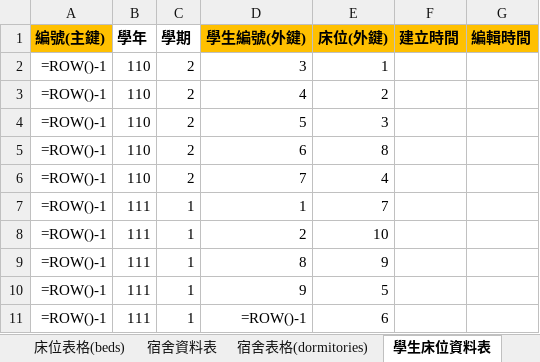
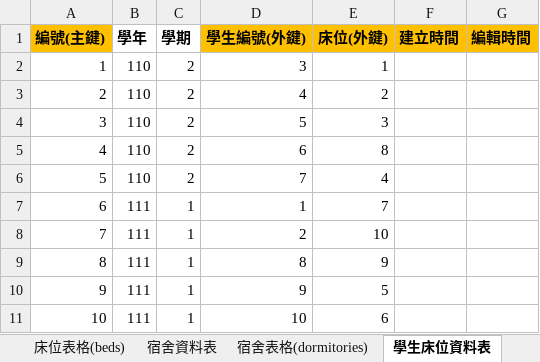
Before and after one commit to ChunChieh0616/team01-1, an Excel workbook: 第一組宿舍管理系統.xlsx, sheet 學生床位資料表, drawn as a sheet; values as stored, in another font and other column widths than the file's, no borders; formulas without a stored value are shown as written; the diff names each change by its address in the sheet, - before the commit and + after, or states it on an @@ line.

```diff
--- a/第一組宿舍管理系統.xlsx (sheet 學生床位資料表)
+++ b/第一組宿舍管理系統.xlsx (sheet 學生床位資料表)
-A2 (編號(主鍵)): =ROW()-1
+A2 (編號(主鍵)): 1
-A3 (編號(主鍵)): =ROW()-1
+A3 (編號(主鍵)): 2
-A4 (編號(主鍵)): =ROW()-1
+A4 (編號(主鍵)): 3
-A5 (編號(主鍵)): =ROW()-1
+A5 (編號(主鍵)): 4
-A6 (編號(主鍵)): =ROW()-1
+A6 (編號(主鍵)): 5
-A7 (編號(主鍵)): =ROW()-1
+A7 (編號(主鍵)): 6
-A8 (編號(主鍵)): =ROW()-1
+A8 (編號(主鍵)): 7
-A9 (編號(主鍵)): =ROW()-1
+A9 (編號(主鍵)): 8
-A10 (編號(主鍵)): =ROW()-1
+A10 (編號(主鍵)): 9
-A11 (編號(主鍵)): =ROW()-1
+A11 (編號(主鍵)): 10
-D11 (學生編號(外鍵)): =ROW()-1
+D11 (學生編號(外鍵)): 10
```
Also changed, not shown: sheet 點名資料表, sheet 床位資料表, sheet 學生資料表, sheet 宿舍資料表, sheet 外宿申請表, sheet 長期晚歸申請表, 11 other files.
